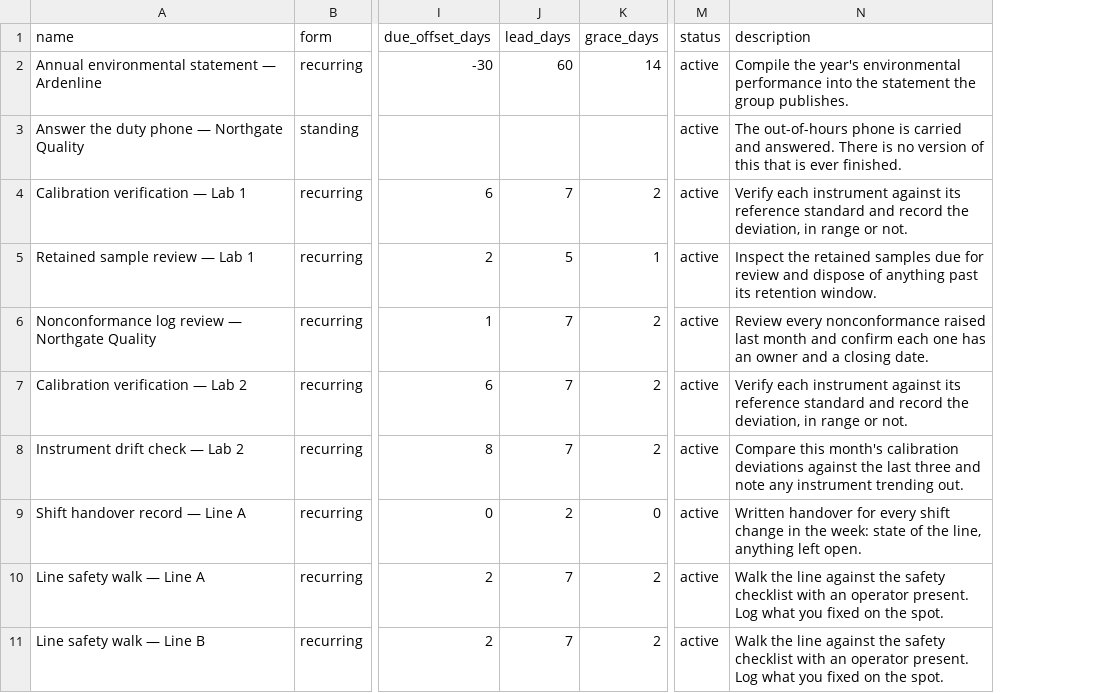
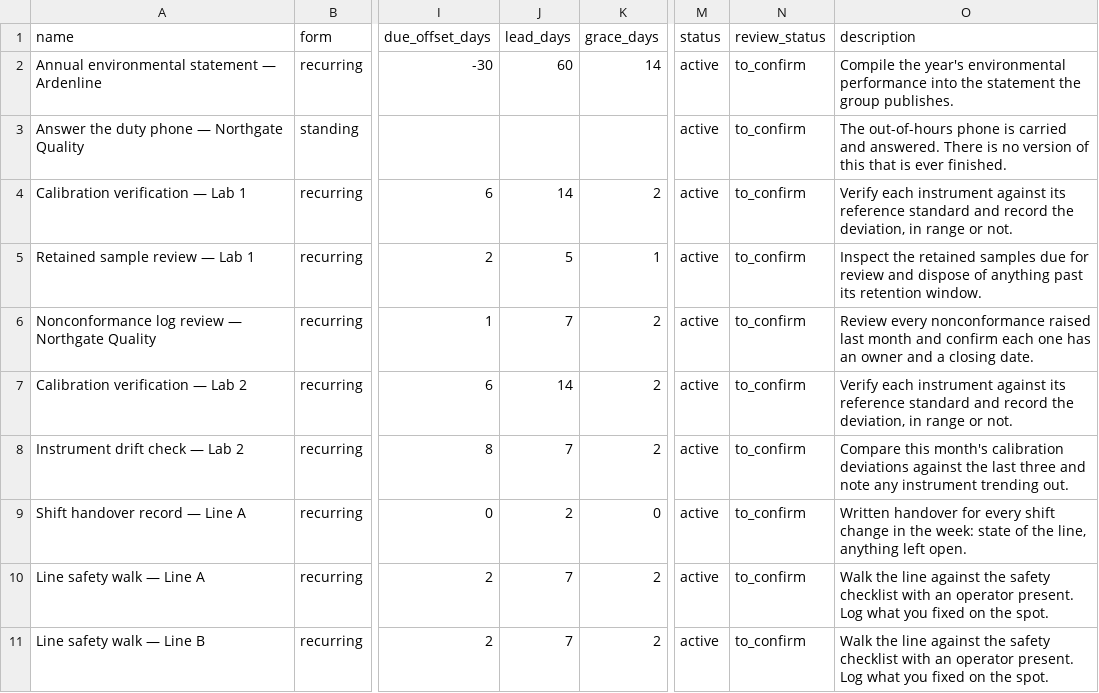
Before and after one commit to objectstack-ai/duly, a CSV file: samples/duties.csv, drawn as a sheet; only a part is shown, gaps mark what is left out; the diff names each change by its address in the sheet, - before the commit and + after, or states it on an @@ line.

```diff
--- a/samples/duties.csv
+++ b/samples/duties.csv
+column N (review_status), rows 2-11: all to_confirm
-J4 (lead_days): 7
+J4 (lead_days): 14
-J7 (lead_days): 7
+J7 (lead_days): 14
```
Also changed, not shown: samples/catalog-items.csv, 28 other files.
